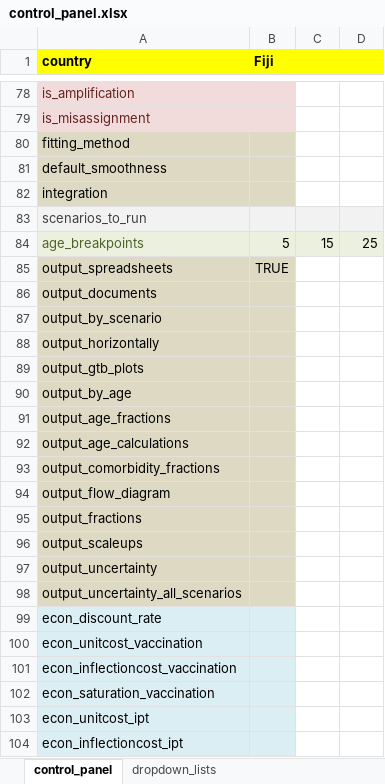
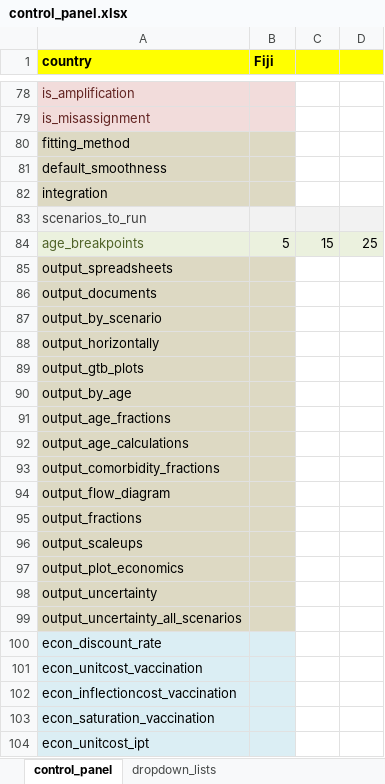
Before and after one commit to monash-emu/AuTuMN, an Excel workbook: autumn/xls/control_panel.xlsx, sheet control_panel, drawn as a sheet; only a part is shown, gaps mark what is left out; the shorter side is filled out with more unchanged rows; values as stored, in another font and other column widths than the file's, no borders; the diff names each change by its address in the sheet, - before the commit and + after, or states it on an @@ line.

```diff
--- a/autumn/xls/control_panel.xlsx (sheet control_panel)
+++ b/autumn/xls/control_panel.xlsx (sheet control_panel)
-B85 (Fiji): TRUE
+B85 (Fiji): (empty)
+row 97: output_plot_economics
```
Also changed, not shown: autumn/xls/data_default.xlsx, 2 other files.
